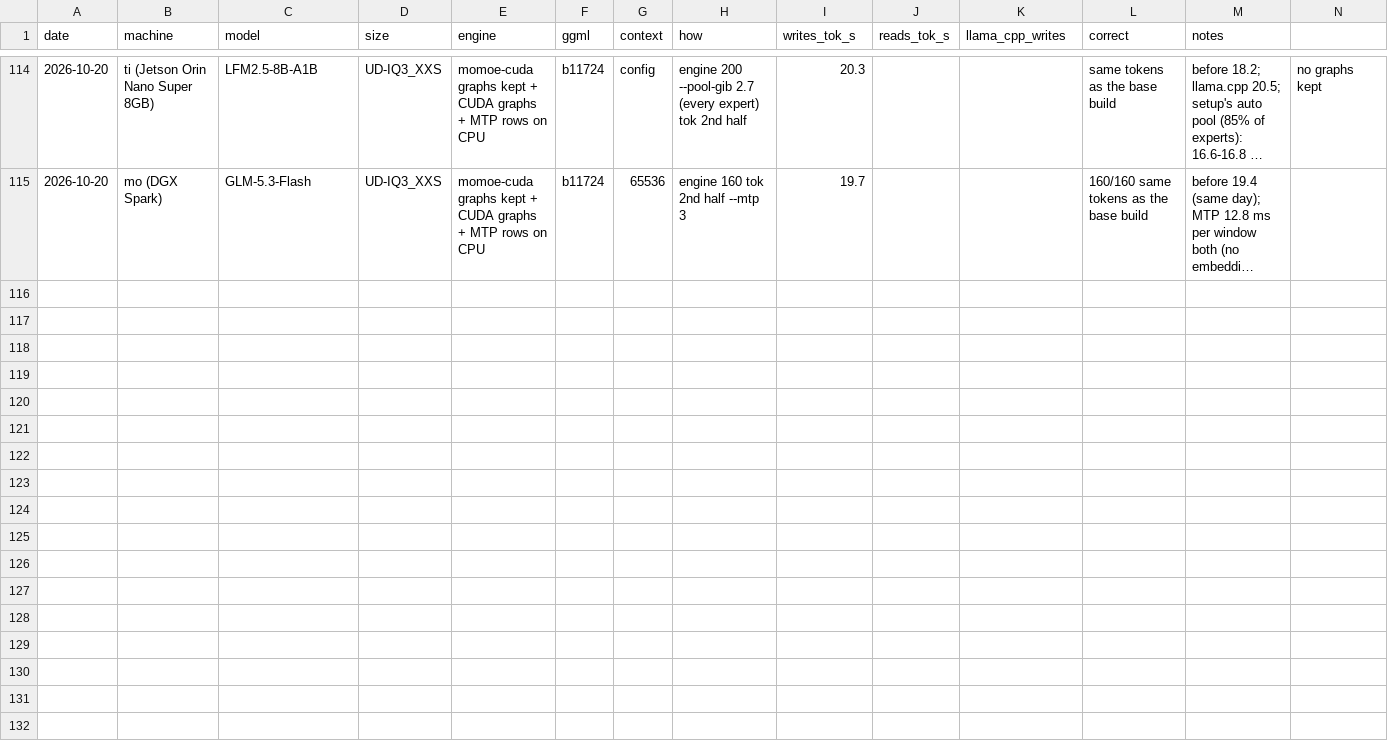
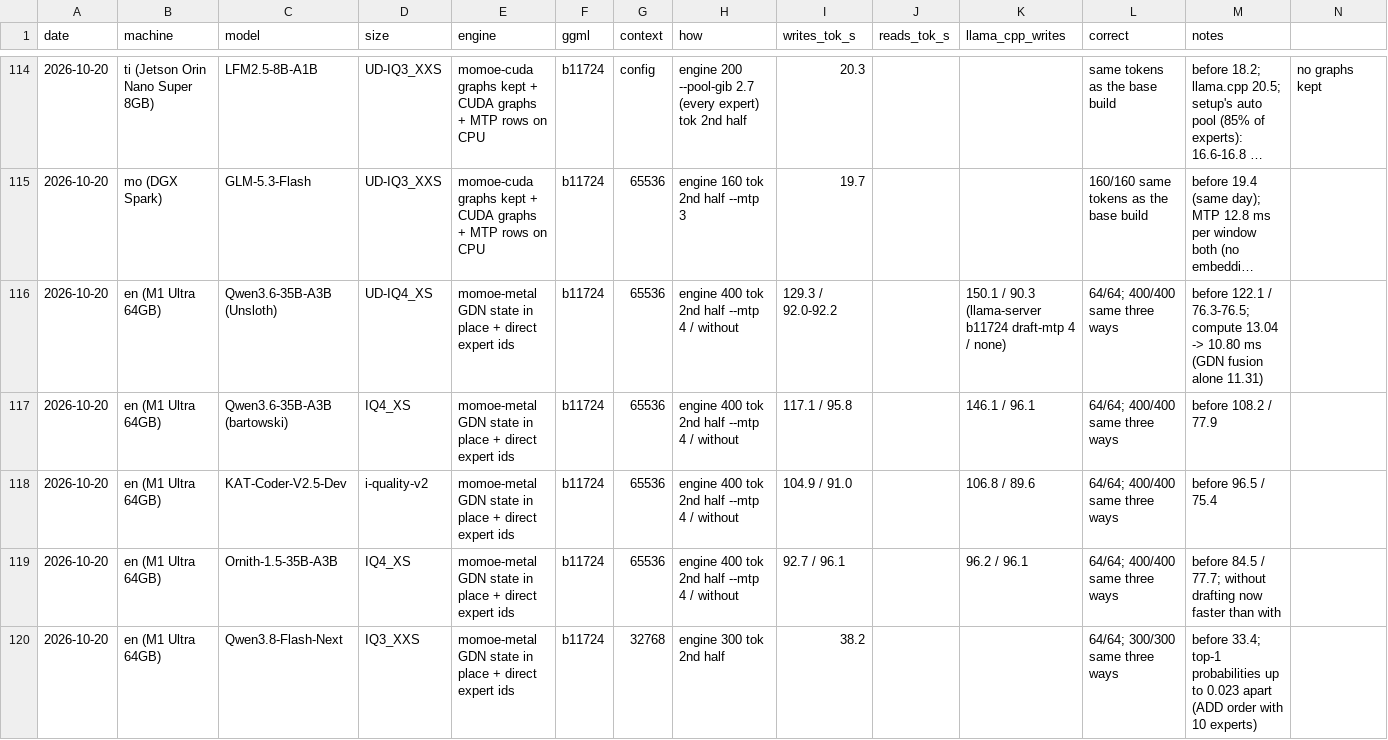
Before and after one commit to aflin/momoe, a CSV file: bench/results/2026-10-19-compatibility/stats.csv, drawn as a sheet; only a part is shown, gaps mark what is left out; long unchanged cells end in …; the diff covers the shown part only; the diff names each change by its address in the sheet, - before the commit and + after, or states it on an @@ line.

```diff
--- a/bench/results/2026-10-19-compatibility/stats.csv
+++ b/bench/results/2026-10-19-compatibility/stats.csv
+row 116: 2026-10-20 | en (M1 Ultra 64GB) | Qwen3.6-35B-A3B (Unsloth) | UD-IQ4_XS | momoe-metal GDN state in place + direct expert ids | b11724 | 65536 | engine 400 tok 2nd half --mtp 4 / without | 129.3 / 92.0-92.2 |  | 150.1 / 90.3 (llama-server b11724 draft-mtp 4 / none) | 64/64; 400/400 same three ways | before 122.1 / 76.3-76.5; compute 13.04 -> 10.80 ms (GDN fusion alone 11.31)
+row 117: 2026-10-20 | en (M1 Ultra 64GB) | Qwen3.6-35B-A3B (bartowski) | IQ4_XS | momoe-metal GDN state in place + direct expert ids | b11724 | 65536 | engine 400 tok 2nd half --mtp 4 / without | 117.1 / 95.8 |  | 146.1 / 96.1 | 64/64; 400/400 same three ways | before 108.2 / 77.9
+row 118: 2026-10-20 | en (M1 Ultra 64GB) | KAT-Coder-V2.5-Dev | i-quality-v2 | momoe-metal GDN state in place + direct expert ids | b11724 | 65536 | engine 400 tok 2nd half --mtp 4 / without | 104.9 / 91.0 |  | 106.8 / 89.6 | 64/64; 400/400 same three ways | before 96.5 / 75.4
+row 119: 2026-10-20 | en (M1 Ultra 64GB) | Ornith-1.5-35B-A3B | IQ4_XS | momoe-metal GDN state in place + direct expert ids | b11724 | 65536 | engine 400 tok 2nd half --mtp 4 / without | 92.7 / 96.1 |  | 96.2 / 96.1 | 64/64; 400/400 same three ways | before 84.5 / 77.7; without drafting now faster than with
+row 120: 2026-10-20 | en (M1 Ultra 64GB) | Qwen3.8-Flash-Next | IQ3_XXS | momoe-metal GDN state in place + direct expert ids | b11724 | 32768 | engine 300 tok 2nd half | 38.2 |  |  | 64/64; 300/300 same three ways | before 33.4; top-1 probabilities up to 0.023 apart (ADD order with 10 experts)
```
Also changed, not shown: 4 added rows elsewhere in this file, 3 other files.
